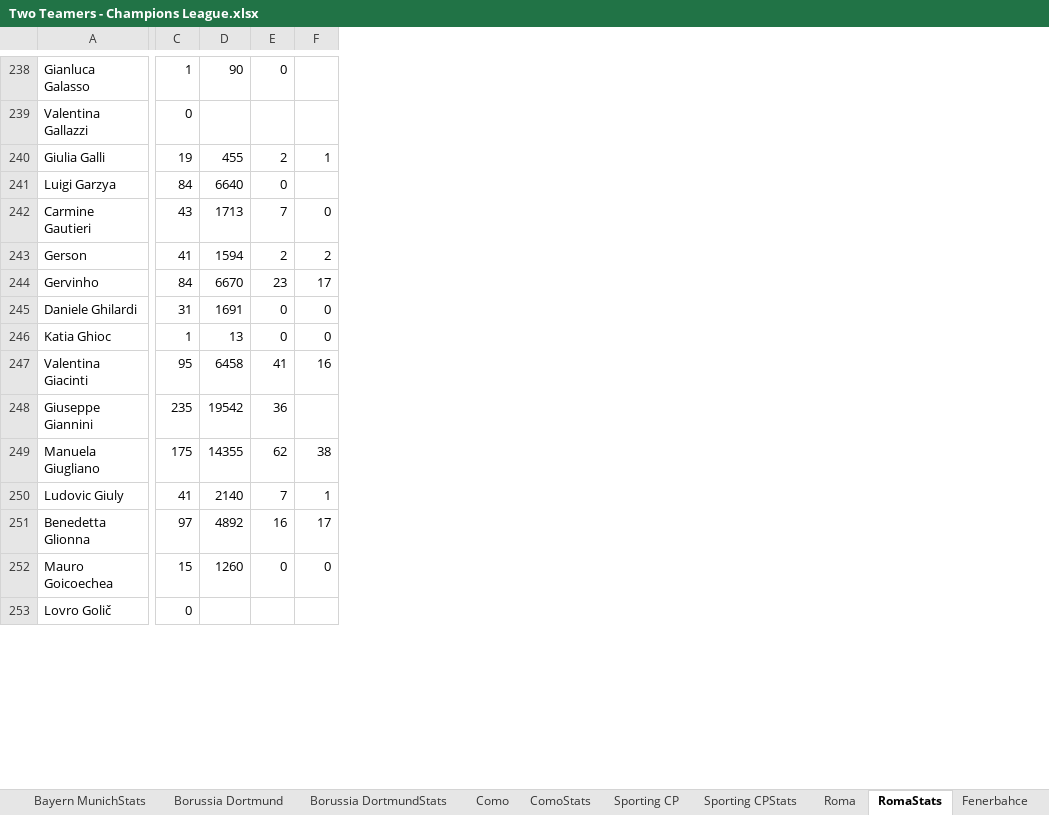
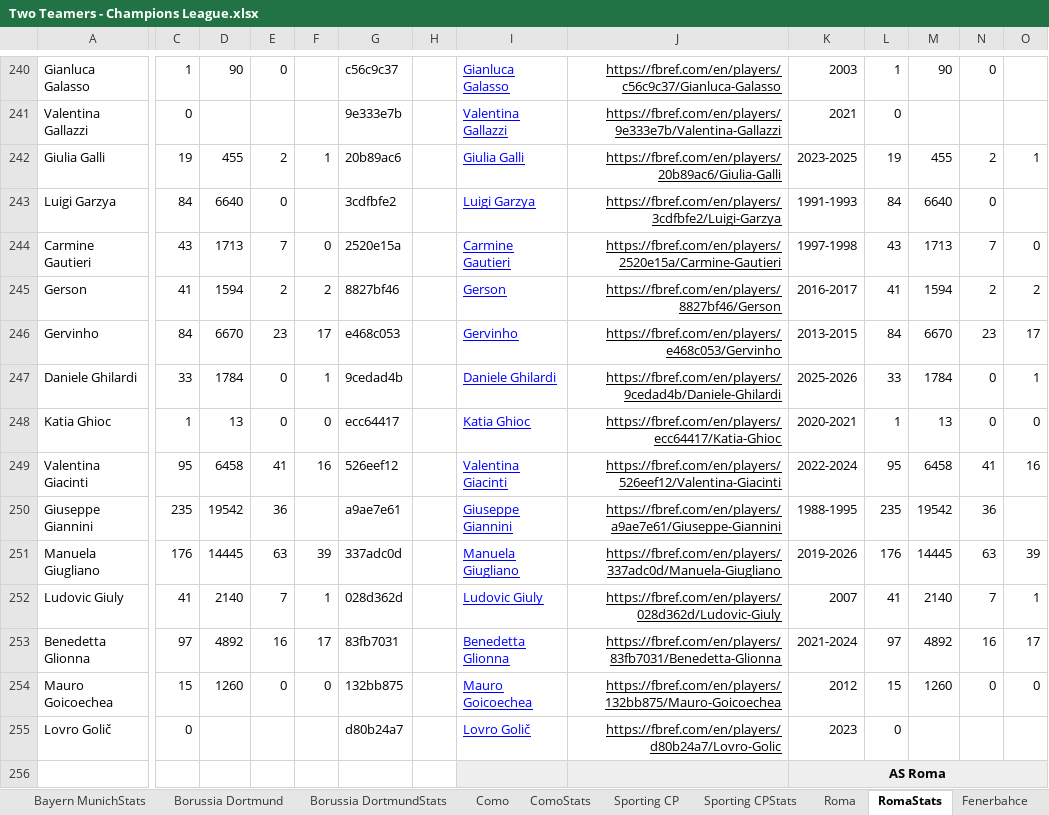
Before and after one commit to jamieclarke323/TwoTeamers, an Excel workbook: Two Teamers - Champions League.xlsx, sheet RomaStats, drawn as a sheet; only a part is shown, gaps mark what is left out; values as stored, in another font and other column widths than the file's, no borders; charts and pictures not drawn; addresses are those after the commit; rows hold the shown columns only; the diff covers the shown part only; the diff names each change by its address in the sheet, - before the commit and + after, or states it on an @@ line.

Commit message:
PlayerId

```diff
--- a/Two Teamers - Champions League.xlsx (sheet RomaStats)
+++ b/Two Teamers - Champions League.xlsx (sheet RomaStats)
+column G, rows 240-255: c56c9c37 | 9e333e7b | 20b89ac6 | 3cdfbfe2 | 2520e15a | 8827bf46 | e468c053 | 9cedad4b | ecc64417 | 526eef12 | a9ae7e61 | 337adc0d | 028d362d | 83fb7031 | 132bb875 | d80b24a7
+column H, empty
+column I, rows 240-255: Gianluca Galasso | Valentina Gallazzi | Giulia Galli | Luigi Garzya | Carmine Gautieri | Gerson | Gervinho | Daniele Ghilardi | Katia Ghioc | Valentina Giacinti | Giuseppe Giannini | Manuela Giugliano | Ludovic Giuly | Benedetta Glionna | Mauro Goicoechea | Lovro Golič
+column J, rows 240-255: https://fbref.com/en/players/c56c9c37/Gianluca-Galasso | https://fbref.com/en/players/9e333e7b/Valentina-Gallazzi | https://fbref.com/en/players/20b89ac6/Giulia-Galli | https://fbref.com/en/players/3cdfbfe2/Luigi-Garzya | https://fbref.com/en/players/2520e15a/Carmine-Gautieri | https://fbref.com/en/players/8827bf46/Gerson | https://fbref.com/en/players/e468c053/Gervinho | https://fbref.com/en/players/9cedad4b/Daniele-Ghilardi | https://fbref.com/en/players/ecc64417/Katia-Ghioc | https://fbref.com/en/players/526eef12/Valentina-Giacinti | https://fbref.com/en/players/a9ae7e61/Giuseppe-Giannini | https://fbref.com/en/players/337adc0d/Manuela-Giugliano | https://fbref.com/en/players/028d362d/Ludovic-Giuly | https://fbref.com/en/players/83fb7031/Benedetta-Glionna | https://fbref.com/en/players/132bb875/Mauro-Goicoechea | https://fbref.com/en/players/d80b24a7/Lovro-Golic
+column K, rows 240-255: 2003 | 2021 | 2023-2025 | 1991-1993 | 1997-1998 | 2016-2017 | 2013-2015 | 2025-2026 | 2020-2021 | 2022-2024 | 1988-1995 | 2019-2026 | 2007 | 2021-2024 | 2012 | 2023
+column L, rows 240-255: 1 | 0 | 19 | 84 | 43 | 41 | 84 | 33 | 1 | 95 | 235 | 176 | 41 | 97 | 15 | 0
+column M, rows 240-254: 90 |  | 455 | 6640 | 1713 | 1594 | 6670 | 1784 | 13 | 6458 | 19542 | 14445 | 2140 | 4892 | 1260
+column N, rows 240-254: 0 |  | 2 | 0 | 7 | 2 | 23 | 0 | 0 | 41 | 36 | 63 | 7 | 16 | 0
+column O, rows 242-254: 1 |  | 0 | 2 | 17 | 1 | 0 | 16 |  | 39 | 1 | 17 | 0
-C247: 31
+C247: 33
-D247: 1691
+D247: 1784
-F247: 0
+F247: 1
-C251: 175
+C251: 176
-D251: 14355
+D251: 14445
-E251: 62
+E251: 63
-F251: 38
+F251: 39
+row 256:  |  |  |  |  |  |  |  |  | AS Roma
```
Also changed, not shown: 22 added rows, 20 removed rows, 18 moved rows and 80 edited cells elsewhere in this sheet, sheet Bayern MunichStats, sheet AjaxStats, sheet Atletico MadridStats, sheet Real MadridStats, 13 other files.
